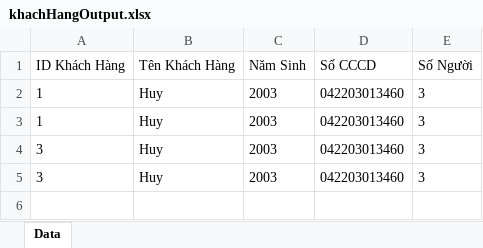
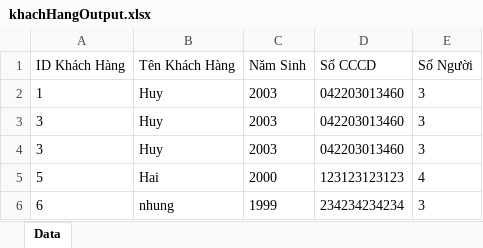
Before and after one commit to maboyzz/Hotel-Manager, an Excel workbook: dulieu/khachHangOutput.xlsx, sheet Data, drawn as a sheet; values as stored, in another font and other column widths than the file's, no borders; removed rows and columns are numbered as before the commit, all else as after; the diff names each change by its address in the sheet, - before the commit and + after, or states it on an @@ line.

```diff
--- a/dulieu/khachHangOutput.xlsx (sheet Data)
+++ b/dulieu/khachHangOutput.xlsx (sheet Data)
-row 3: 1 | Huy | 2003 | 042203013460 | 3
+row 5: 5 | Hai | 2000 | 123123123123 | 4
+row 6: 6 | nhung | 1999 | 234234234234 | 3
```
Also changed, not shown: dulieu/datPhongOutput.xlsx, dulieu/phongOutput.xlsx, 4 other files.
